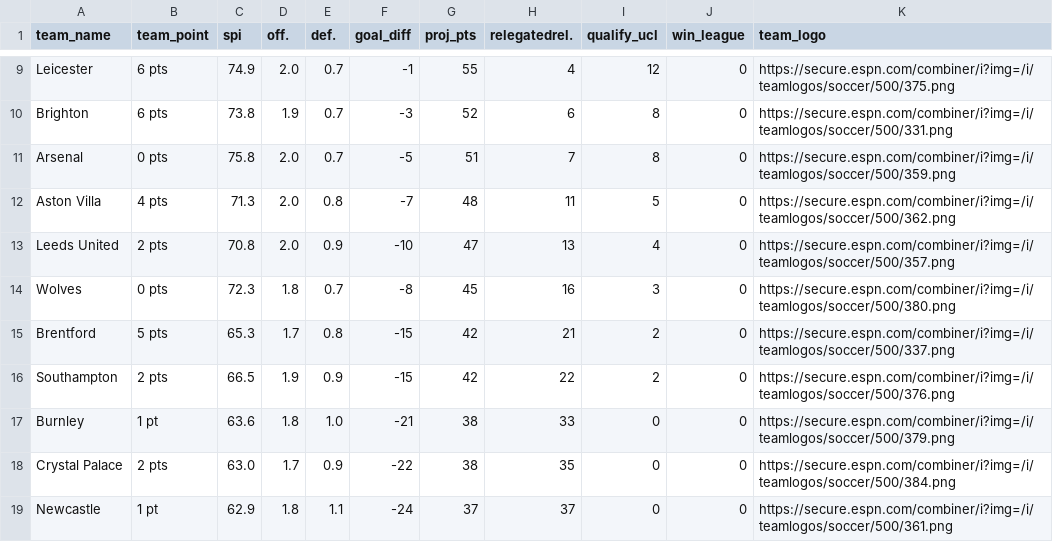
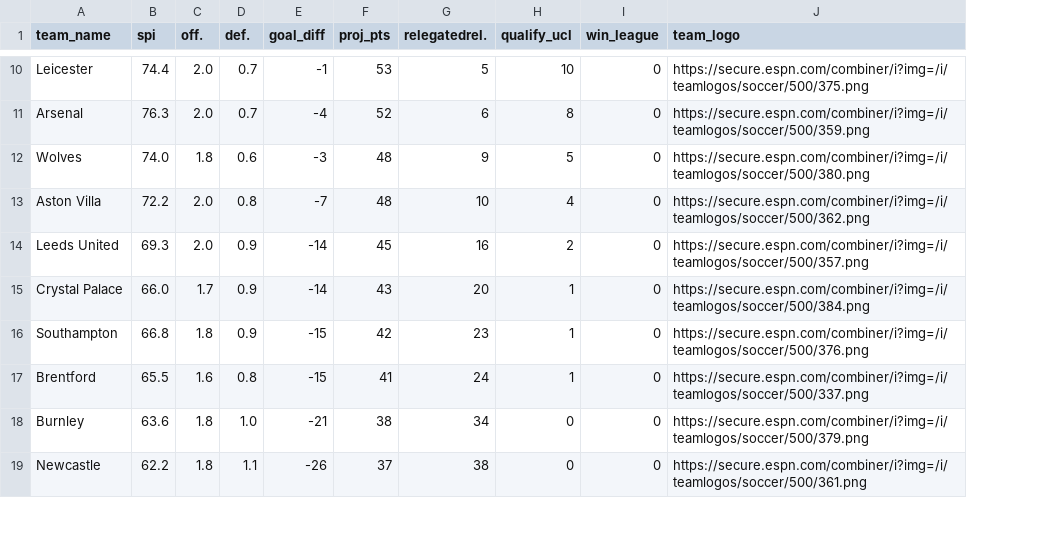
Before and after one commit to AbdoulMa/Abdoul-Site, a CSV file: _posts/2021-09-03-club-predictions/epl_clubs_predictions.csv, drawn as a sheet; only a part is shown, gaps mark what is left out; removed rows and columns are numbered as before the commit, all else as after; the diff covers the shown part only; the diff names each change by its address in the sheet, - before the commit and + after, or states it on an @@ line.

```diff
--- a/_posts/2021-09-03-club-predictions/epl_clubs_predictions.csv
+++ b/_posts/2021-09-03-club-predictions/epl_clubs_predictions.csv
-column B (team_point), row 9: 6 pts; rows 11-13: 0 pts | 4 pts | 2 pts; rows 16-17: 2 pts | 1 pt; row 19: 1 pt
-B10 (spi): 74.9
+B10 (spi): 74.4
-F10 (proj_pts): 55
+F10 (proj_pts): 53
-G10 (relegatedrel.): 4
+G10 (relegatedrel.): 5
-H10 (qualify_ucl): 12
+H10 (qualify_ucl): 10
-row 10: Brighton | 6 pts | 73.8 | 1.9 | 0.7 | -3 | 52 | 6 | 8 | 0 | https://secure.espn.com/combiner/i?img=/i/teamlogos/soccer/500/331.png
-B11 (spi): 75.8
+B11 (spi): 76.3
-E11 (goal_diff): -5
+E11 (goal_diff): -4
-F11 (proj_pts): 51
+F11 (proj_pts): 52
-G11 (relegatedrel.): 7
+G11 (relegatedrel.): 6
+row 12: Wolves | 74.0 | 1.8 | 0.6 | -3 | 48 | 9 | 5 | 0 | https://secure.espn.com/combiner/i?img=/i/teamlogos/soccer/500/380.png
-B13 (spi): 71.3
+B13 (spi): 72.2
-G13 (relegatedrel.): 11
+G13 (relegatedrel.): 10
-H13 (qualify_ucl): 5
+H13 (qualify_ucl): 4
-B14 (spi): 70.8
+B14 (spi): 69.3
-E14 (goal_diff): -10
+E14 (goal_diff): -14
-F14 (proj_pts): 47
+F14 (proj_pts): 45
-G14 (relegatedrel.): 13
+G14 (relegatedrel.): 16
-H14 (qualify_ucl): 4
+H14 (qualify_ucl): 2
-row 14: Wolves | 0 pts | 72.3 | 1.8 | 0.7 | -8 | 45 | 16 | 3 | 0 | https://secure.espn.com/combiner/i?img=/i/teamlogos/soccer/500/380.png
-row 15: Brentford | 5 pts | 65.3 | 1.7 | 0.8 | -15 | 42 | 21 | 2 | 0 | https://secure.espn.com/combiner/i?img=/i/teamlogos/soccer/500/337.png
+row 15: Crystal Palace | 66.0 | 1.7 | 0.9 | -14 | 43 | 20 | 1 | 0 | https://secure.espn.com/combiner/i?img=/i/teamlogos/soccer/500/384.png
-B16 (spi): 66.5
+B16 (spi): 66.8
-C16 (off.): 1.9
+C16 (off.): 1.8
-G16 (relegatedrel.): 22
+G16 (relegatedrel.): 23
-H16 (qualify_ucl): 2
+H16 (qualify_ucl): 1
+row 17: Brentford | 65.5 | 1.6 | 0.8 | -15 | 41 | 24 | 1 | 0 | https://secure.espn.com/combiner/i?img=/i/teamlogos/soccer/500/337.png
-G18 (relegatedrel.): 33
+G18 (relegatedrel.): 34
-row 18: Crystal Palace | 2 pts | 63.0 | 1.7 | 0.9 | -22 | 38 | 35 | 0 | 0 | https://secure.espn.com/combiner/i?img=/i/teamlogos/soccer/500/384.png
-B19 (spi): 62.9
+B19 (spi): 62.2
-E19 (goal_diff): -24
+E19 (goal_diff): -26
-G19 (relegatedrel.): 37
+G19 (relegatedrel.): 38
```
Also changed, not shown: 2 added rows, 1 removed row and 33 edited cells elsewhere in this file, _site/posts/2021-09-03-club-predictions/epl_clubs_predictions.csv, 10 other files.
